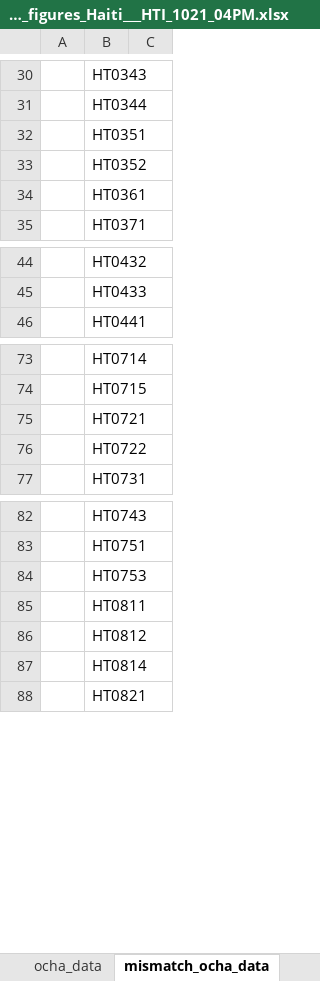
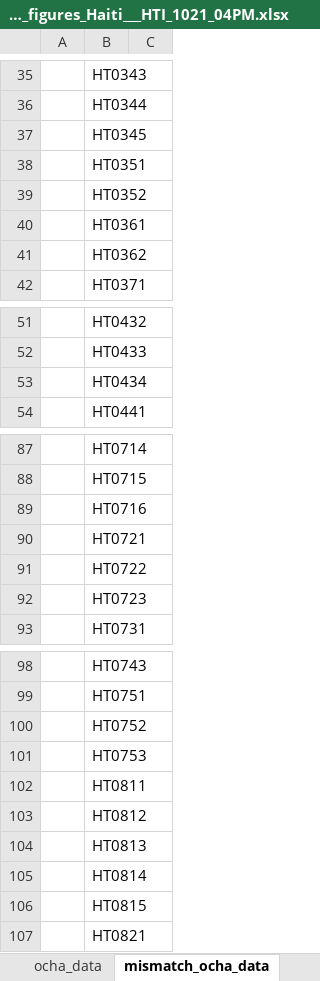
Before and after one commit to martivit/pin-calculation-app, an Excel workbook: platform_PiN_output/Haiti___HTI/ocha_figures_Haiti___HTI_1021_04PM.xlsx, sheet mismatch_ocha_data, drawn as a sheet; only a part is shown, gaps mark what is left out; values as stored, in another font and other column widths than the file's, no borders; the diff covers the shown part only; the diff names each change by its address in the sheet, - before the commit and + after, or states it on an @@ line.

Commit message:
Add uploaded OCHA figures (Excel) for Haiti___HTI

```diff
--- a/platform_PiN_output/Haiti___HTI/ocha_figures_Haiti___HTI_1021_04PM.xlsx (sheet mismatch_ocha_data)
+++ b/platform_PiN_output/Haiti___HTI/ocha_figures_Haiti___HTI_1021_04PM.xlsx (sheet mismatch_ocha_data)
+row 37:  | HT0345
+row 41:  | HT0362
+row 53:  | HT0434
+row 89:  | HT0716
+row 92:  | HT0723
+row 100:  | HT0752
+row 104:  | HT0813
+row 106:  | HT0815
```
Also changed, not shown: 12 added rows and 17 edited cells elsewhere in this sheet.
